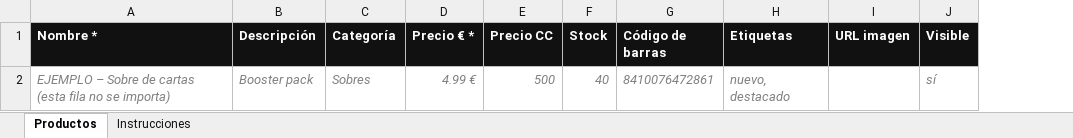
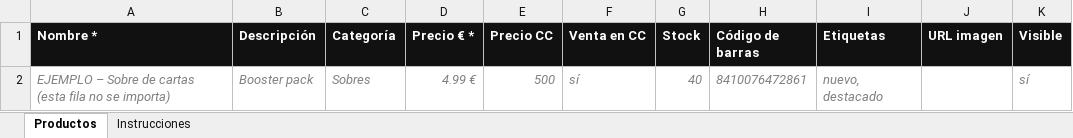
Before and after one commit to AridaneCR/ChikaStore, an Excel workbook: client/public/plantilla-productos.xlsx, sheet Productos, drawn as a sheet; values as stored, in another font and other column widths than the file's, no borders; the diff names each change by its address in the sheet, - before the commit and + after, or states it on an @@ line.

```diff
--- a/client/public/plantilla-productos.xlsx (sheet Productos)
+++ b/client/public/plantilla-productos.xlsx (sheet Productos)
+column F (Venta en CC), row 2: sí
```
Also changed, not shown: sheet Instrucciones, 14 other files.
